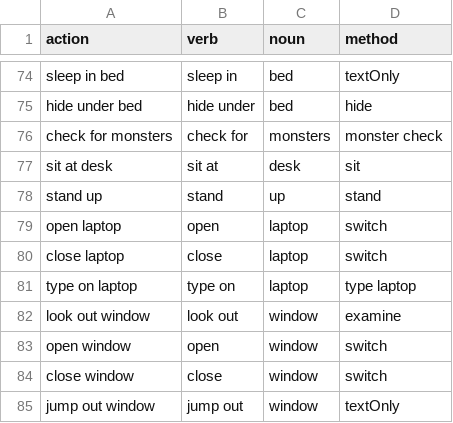
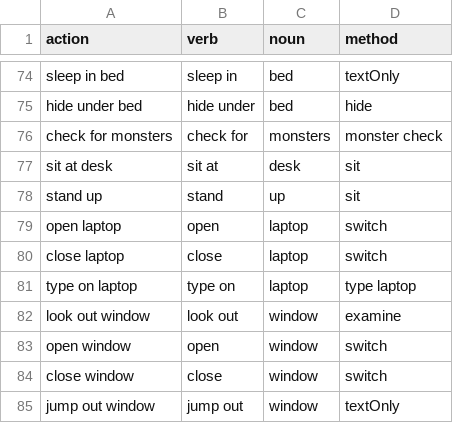
Before and after one commit to regreaves/TGTAEM, a CSV file: ta_eclipse/src/csvFiles/actions.csv, drawn as a sheet; only a part is shown, gaps mark what is left out.

```diff
--- a/ta_eclipse/src/csvFiles/actions.csv
+++ b/ta_eclipse/src/csvFiles/actions.csv
@@ -77,3 +77,3 @@ check for monsters|check for|monsters|monster check
 sit at desk|sit at|desk|sit
-stand up|stand|up|stand
+stand up|stand|up|sit
 open laptop|open|laptop|switch
```
Also changed, not shown: 1 other file.
